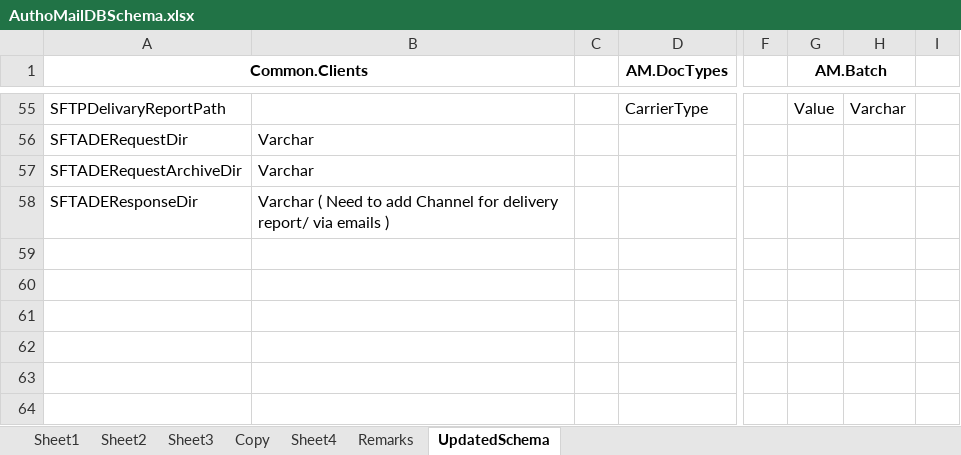
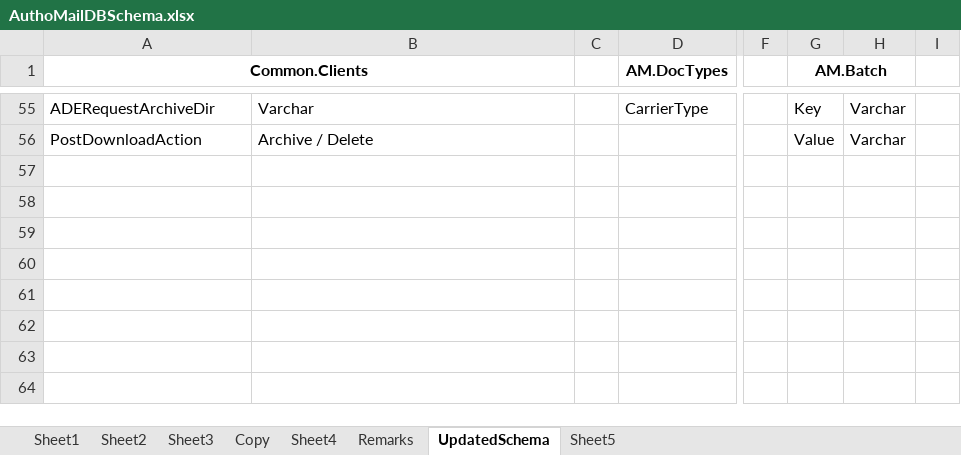
Before and after one commit to kaushikraj302000-glitch/AuthoMail-Cotality, an Excel workbook: docs/design/AuthoMailDBSchema.xlsx, sheet UpdatedSchema, drawn as a sheet; only a part is shown, gaps mark what is left out; values as stored, in another font and other column widths than the file's, no borders; the diff covers the shown part only; the diff names each change by its address in the sheet, - before the commit and + after, or states it on an @@ line.

Commit message:
Updated schema excel

```diff
--- a/docs/design/AuthoMailDBSchema.xlsx (sheet UpdatedSchema)
+++ b/docs/design/AuthoMailDBSchema.xlsx (sheet UpdatedSchema)
+sheet tab: Sheet5
-A55 (Common.Clients): SFTPDelivaryReportPath
+A55 (Common.Clients): ADERequestArchiveDir
-B55: (empty)
+B55: Varchar
-G55 (AM.Batch): Value
+G55 (AM.Batch): Key
-A56 (Common.Clients): SFTADERequestDir
+A56 (Common.Clients): PostDownloadAction
-B56: Varchar
+B56: Archive / Delete
-G56 (AM.Batch): (empty)
+G56 (AM.Batch): Value
-H56: (empty)
+H56: Varchar
-A57 (Common.Clients): SFTADERequestArchiveDir
+A57 (Common.Clients): (empty)
-B57: Varchar
+B57: (empty)
-A58 (Common.Clients): SFTADEResponseDir
+A58 (Common.Clients): (empty)
-B58: Varchar ( Need to add Channel for delivery report/ via emails )
+B58: (empty)
```
Also changed, not shown: 79 edited cells, cell formats and merged cells elsewhere in this sheet.
